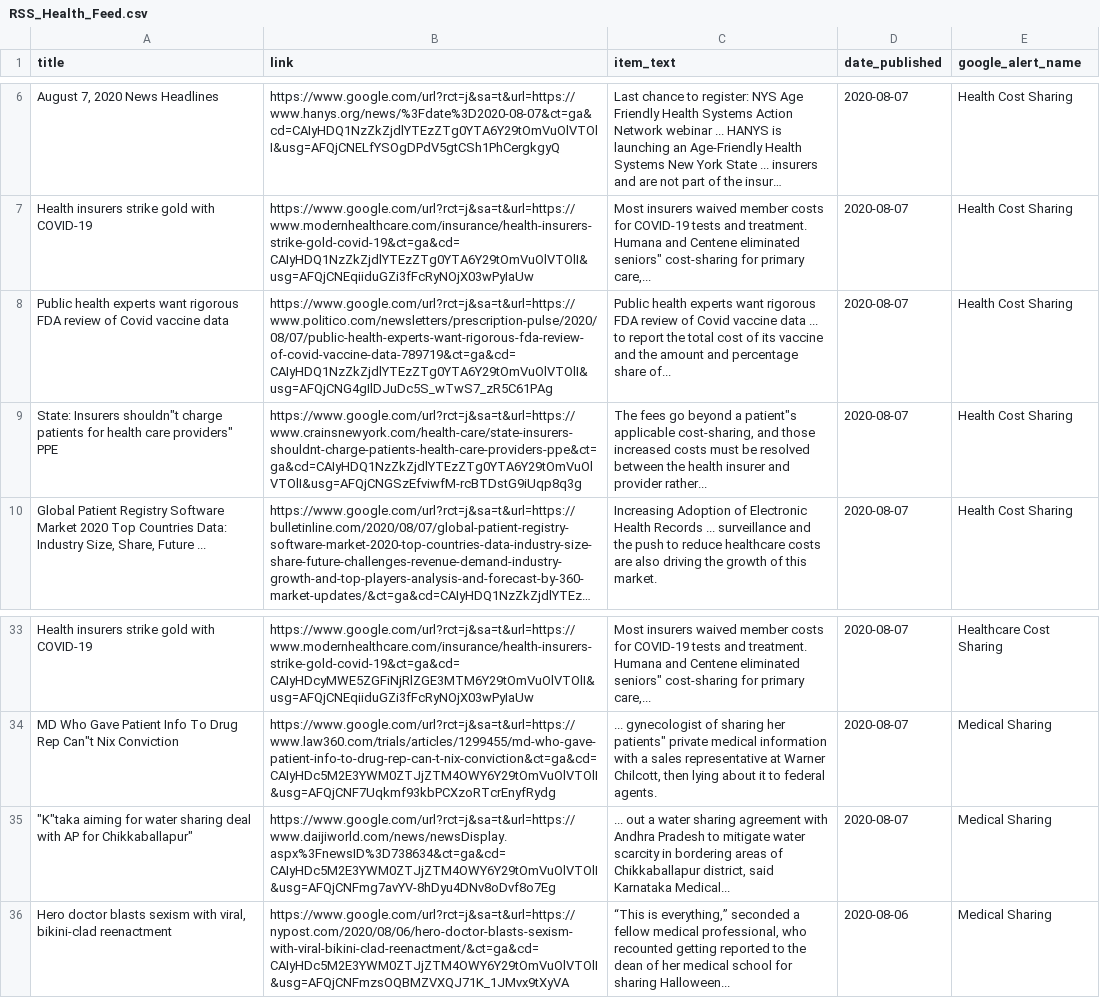
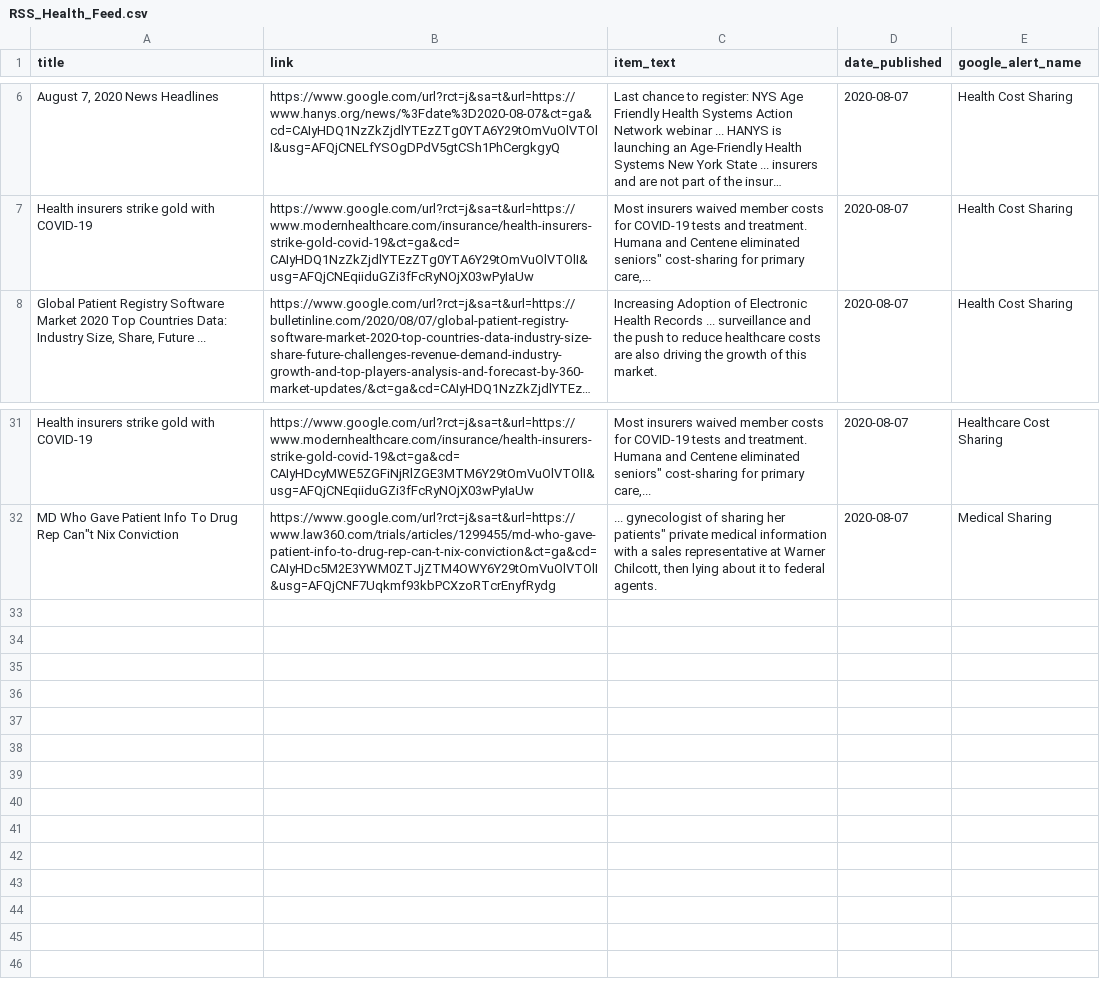
Before and after one commit to jbarton311/bb_consulting_public, a CSV file: congressional_analysis/data/RSS_Health_Feed.csv, drawn as a sheet; only a part is shown, gaps mark what is left out; long unchanged cells end in …; the diff names each change by its address in the sheet, - before the commit and + after, or states it on an @@ line.

Commit message:
Adding output data for 2020-08-08

```diff
--- a/congressional_analysis/data/RSS_Health_Feed.csv
+++ b/congressional_analysis/data/RSS_Health_Feed.csv
-row 8: Public health experts want rigorous FDA review of Covid vaccine data | https://www.google.com/url?rct=j&sa=t&url=https://www.politico.com/newsletters/prescription-pulse/2020/08/07/public-health-experts-want-rigorous-fda-review-of-covid-vaccine-data-789719&ct=ga&cd=CAIyHDQ1NzZkZjdlYTEzZTg0YTA6Y29tOmVuOlVTOlI&usg=AFQjCNG4gIlDJuDc5S_wTwS7_zR5C61PAg | Public health experts want rigorous FDA review of Covid vaccine data ... to report the total cost of its vaccine and the amount and percentage share of... | 2020-08-07 | Health Cost Sharing
-row 9: State: Insurers shouldn"t charge patients for health care providers" PPE | https://www.google.com/url?rct=j&sa=t&url=https://www.crainsnewyork.com/health-care/state-insurers-shouldnt-charge-patients-health-care-providers-ppe&ct=ga&cd=CAIyHDQ1NzZkZjdlYTEzZTg0YTA6Y29tOmVuOlVTOlI&usg=AFQjCNGSzEfviwfM-rcBTDstG9iUqp8q3g | The fees go beyond a patient"s applicable cost-sharing, and those increased costs must be resolved between the health insurer and provider rather... | 2020-08-07 | Health Cost Sharing
-row 35: "K"taka aiming for water sharing deal with AP for Chikkaballapur" | https://www.google.com/url?rct=j&sa=t&url=https://www.daijiworld.com/news/newsDisplay.aspx%3FnewsID%3D738634&ct=ga&cd=CAIyHDc5M2E3YWM0ZTJjZTM4OWY6Y29tOmVuOlVTOlI&usg=AFQjCNFmg7avYV-8hDyu4DNv8oDvf8o7Eg | ... out a water sharing agreement with Andhra Pradesh to mitigate water scarcity in bordering areas of Chikkaballapur district, said Karnataka Medical... | 2020-08-07 | Medical Sharing
-row 36: Hero doctor blasts sexism with viral, bikini-clad reenactment | https://www.google.com/url?rct=j&sa=t&url=https://nypost.com/2020/08/06/hero-doctor-blasts-sexism-with-viral-bikini-clad-reenactment/&ct=ga&cd=CAIyHDc5M2E3YWM0ZTJjZTM4OWY6Y29tOmVuOlVTOlI&usg=AFQjCNFmzsOQBMZVXQJ71K_1JMvx9tXyVA | “This is everything,” seconded a fellow medical professional, who recounted getting reported to the dean of her medical school for sharing Halloween... | 2020-08-06 | Medical Sharing
```
